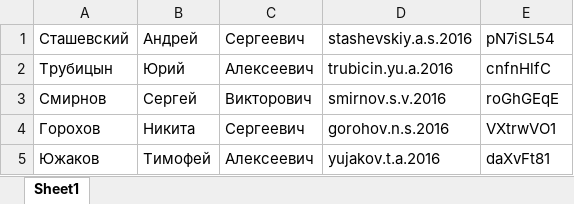
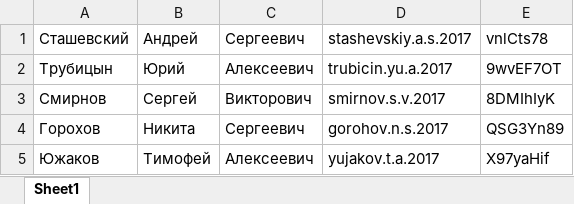
Before and after one commit to dbaranchuk/FVO, an Excel workbook: app/static/user_data/logins.xlsx, sheet Sheet1, drawn as a sheet; values as stored, in another font and other column widths than the file's, no borders; the diff names each change by its address in the sheet, - before the commit and + after, or states it on an @@ line.

Commit message:
registration fix: all tables created properly

```diff
--- a/app/static/user_data/logins.xlsx (sheet Sheet1)
+++ b/app/static/user_data/logins.xlsx (sheet Sheet1)
-D1: stashevskiy.a.s.2016
+D1: stashevskiy.a.s.2017
-E1: pN7iSL54
+E1: vnlCts78
-D2: trubicin.yu.a.2016
+D2: trubicin.yu.a.2017
-E2: cnfnHlfC
+E2: 9wvEF7OT
-D3: smirnov.s.v.2016
+D3: smirnov.s.v.2017
-E3: roGhGEqE
+E3: 8DMIhIyK
-D4: gorohov.n.s.2016
+D4: gorohov.n.s.2017
-E4: VXtrwVO1
+E4: QSG3Yn89
-D5: yujakov.t.a.2016
+D5: yujakov.t.a.2017
-E5: daXvFt81
+E5: X97yaHif
```
Also changed, not shown: 5 other files.
